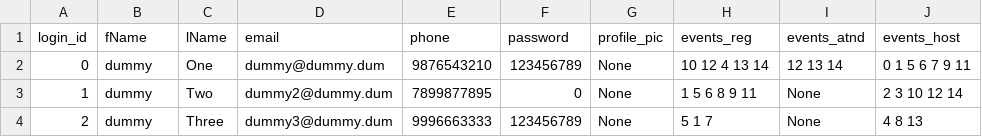
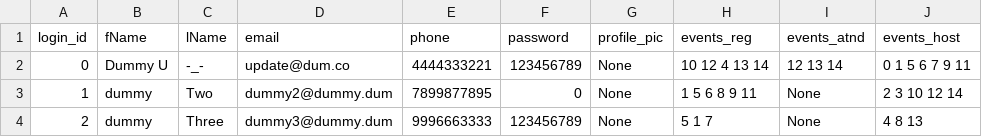
Before and after one commit to Ghost-Reborn/tinkerhub_project, a CSV file: Project/database/user_db.csv, drawn as a sheet.

Commit message:
update profile

```diff
--- a/Project/database/user_db.csv
+++ b/Project/database/user_db.csv
@@ -1,3 +1,3 @@
 login_id,fName,lName,email,phone,password,profile_pic,events_reg,events_atnd,events_host
-0,dummy,One,dummy@dummy.dum,9876543210,123456789,None,10 12 4 13 14,12 13 14,0 1 5 6 7 9 11
+0,Dummy U,-_-,update@dum.co,4444333221,123456789,None,10 12 4 13 14,12 13 14,0 1 5 6 7 9 11
 1,dummy,Two,dummy2@dummy.dum,7899877895,0,None,1 5 6 8 9 11,None,2 3 10 12 14
```
Also changed, not shown: 4 other files.
